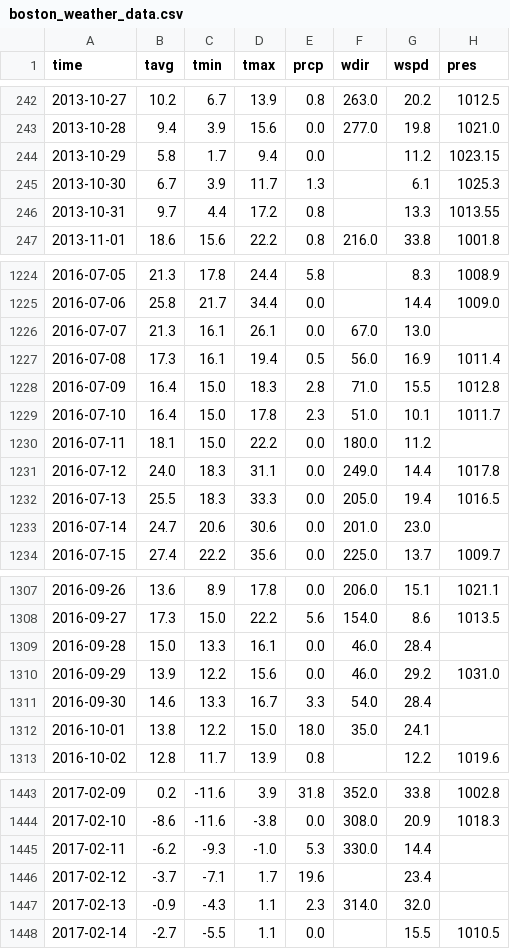
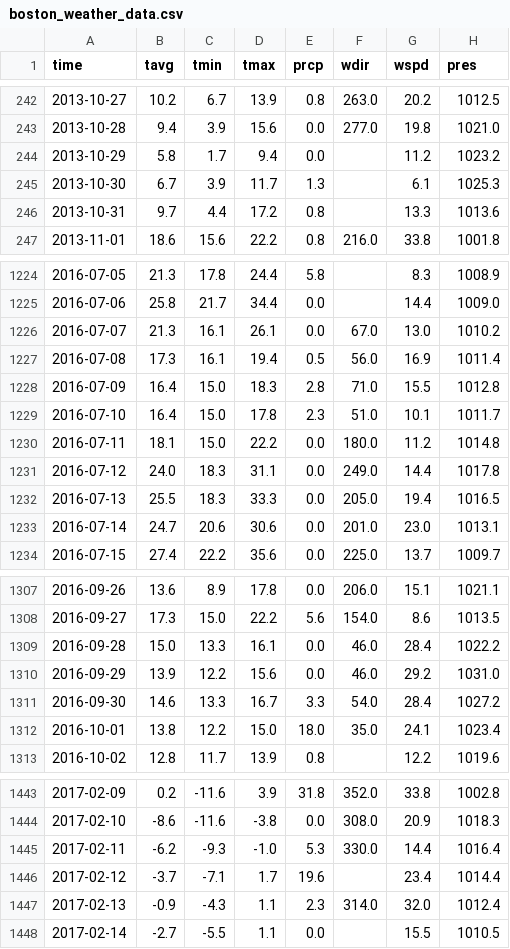
Before and after one commit to BWSI-Quantum-Software-2026/Quantum-Enhanced-CO2-Classification, a CSV file: data/boston_weather_data.csv, drawn as a sheet; only a part is shown, gaps mark what is left out; the diff covers the shown part only.

```diff
--- a/data/boston_weather_data.csv
+++ b/data/boston_weather_data.csv
@@ -243,5 +243,5 @@ time,tavg,tmin,tmax,prcp,wdir,wspd,pres
 2013-10-28,9.4,3.9,15.6,0.0,277.0,19.8,1021.0
-2013-10-29,5.8,1.7,9.4,0.0,,11.2,1023.15
+2013-10-29,5.8,1.7,9.4,0.0,,11.2,1023.2
 2013-10-30,6.7,3.9,11.7,1.3,,6.1,1025.3
-2013-10-31,9.7,4.4,17.2,0.8,,13.3,1013.55
+2013-10-31,9.7,4.4,17.2,0.8,,13.3,1013.6
 2013-11-01,18.6,15.6,22.2,0.8,216.0,33.8,1001.8
@@ -1225,3 +1225,3 @@ time,tavg,tmin,tmax,prcp,wdir,wspd,pres
 2016-07-06,25.8,21.7,34.4,0.0,,14.4,1009.0
-2016-07-07,21.3,16.1,26.1,0.0,67.0,13.0,
+2016-07-07,21.3,16.1,26.1,0.0,67.0,13.0,1010.2
 2016-07-08,17.3,16.1,19.4,0.5,56.0,16.9,1011.4
@@ -1229,6 +1229,6 @@ time,tavg,tmin,tmax,prcp,wdir,wspd,pres
 2016-07-10,16.4,15.0,17.8,2.3,51.0,10.1,1011.7
-2016-07-11,18.1,15.0,22.2,0.0,180.0,11.2,
+2016-07-11,18.1,15.0,22.2,0.0,180.0,11.2,1014.8
 2016-07-12,24.0,18.3,31.1,0.0,249.0,14.4,1017.8
 2016-07-13,25.5,18.3,33.3,0.0,205.0,19.4,1016.5
-2016-07-14,24.7,20.6,30.6,0.0,201.0,23.0,
+2016-07-14,24.7,20.6,30.6,0.0,201.0,23.0,1013.1
 2016-07-15,27.4,22.2,35.6,0.0,225.0,13.7,1009.7
@@ -1308,6 +1308,6 @@ time,tavg,tmin,tmax,prcp,wdir,wspd,pres
 2016-09-27,17.3,15.0,22.2,5.6,154.0,8.6,1013.5
-2016-09-28,15.0,13.3,16.1,0.0,46.0,28.4,
+2016-09-28,15.0,13.3,16.1,0.0,46.0,28.4,1022.2
 2016-09-29,13.9,12.2,15.6,0.0,46.0,29.2,1031.0
-2016-09-30,14.6,13.3,16.7,3.3,54.0,28.4,
-2016-10-01,13.8,12.2,15.0,18.0,35.0,24.1,
+2016-09-30,14.6,13.3,16.7,3.3,54.0,28.4,1027.2
+2016-10-01,13.8,12.2,15.0,18.0,35.0,24.1,1023.4
 2016-10-02,12.8,11.7,13.9,0.8,,12.2,1019.6
@@ -1444,5 +1444,5 @@ time,tavg,tmin,tmax,prcp,wdir,wspd,pres
 2017-02-10,-8.6,-11.6,-3.8,0.0,308.0,20.9,1018.3
-2017-02-11,-6.2,-9.3,-1.0,5.3,330.0,14.4,
-2017-02-12,-3.7,-7.1,1.7,19.6,,23.4,
-2017-02-13,-0.9,-4.3,1.1,2.3,314.0,32.0,
+2017-02-11,-6.2,-9.3,-1.0,5.3,330.0,14.4,1016.4
+2017-02-12,-3.7,-7.1,1.7,19.6,,23.4,1014.4
+2017-02-13,-0.9,-4.3,1.1,2.3,314.0,32.0,1012.4
 2017-02-14,-2.7,-5.5,1.1,0.0,,15.5,1010.5
```
Also changed, not shown: 124 edited cells elsewhere in this file, 2 other files.
